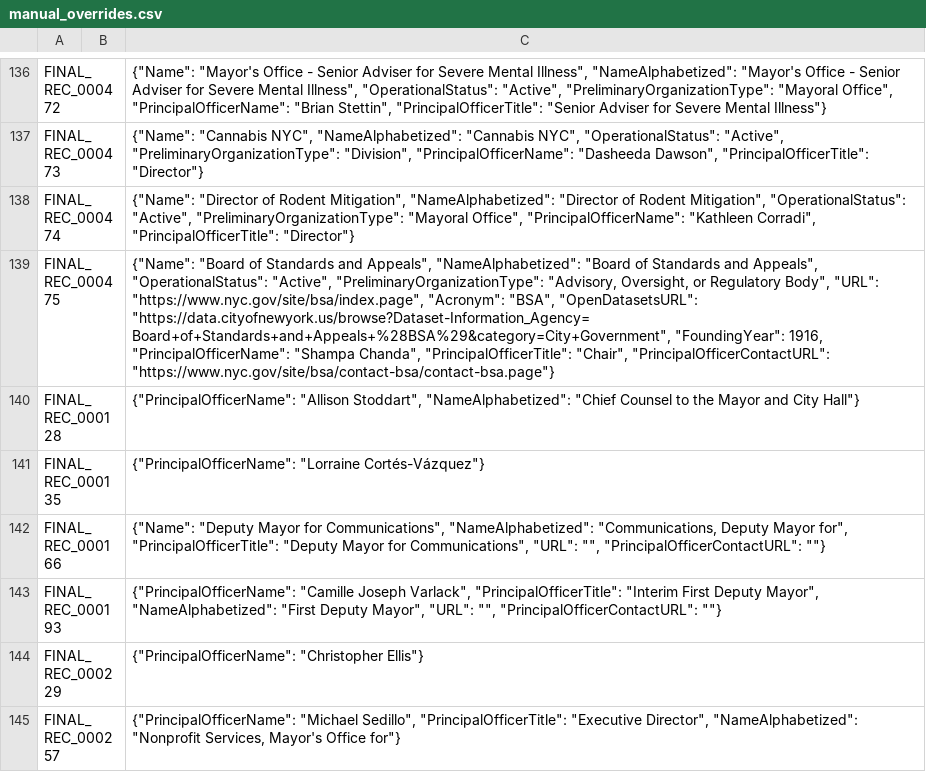
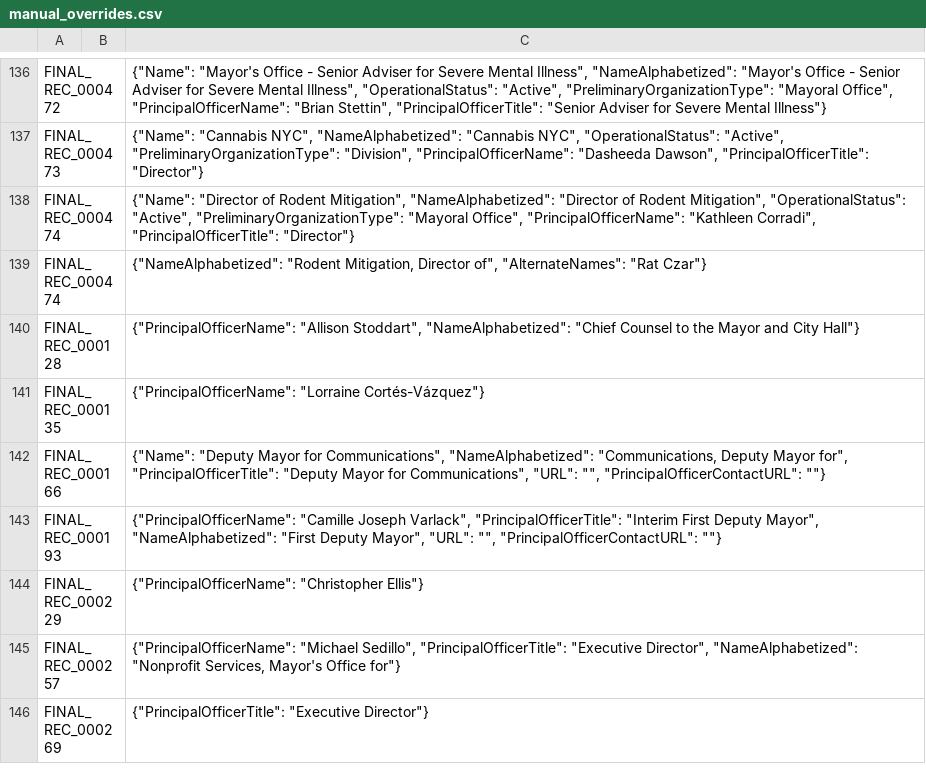
Before and after one commit to MODA-NYC/Agency-Name-Project, a CSV file: data/manual_overrides.csv, drawn as a sheet; only a part is shown, gaps mark what is left out; the shorter side is filled out with more unchanged rows; removed rows and columns are numbered as before the commit, all else as after; the diff names each change by its address in the sheet, - before the commit and + after, or states it on an @@ line.

Commit message:
Remove duplicate Board of Standards and Appeals record (FINAL_REC_000475)

```diff
--- a/data/manual_overrides.csv
+++ b/data/manual_overrides.csv
-row 139: FINAL_REC_000475 |  | {"Name": "Board of Standards and Appeals", "NameAlphabetized": "Board of Standards and Appeals", "OperationalStatus": "Active", "PreliminaryOrganizationType": "Advisory, Oversight, or Regulatory Body", "URL": "https://www.nyc.gov/site/bsa/index.page", "Acronym": "BSA", "OpenDatasetsURL": "https://data.cityofnewyork.us/browse?Dataset-Information_Agency=Board+of+Standards+and+Appeals+%28BSA%29&category=City+Government", "FoundingYear": 1916, "PrincipalOfficerName": "Shampa Chanda", "PrincipalOfficerTitle": "Chair", "PrincipalOfficerContactURL": "https://www.nyc.gov/site/bsa/contact-bsa/contact-bsa.page"}
+row 139: FINAL_REC_000474 |  | {"NameAlphabetized": "Rodent Mitigation, Director of", "AlternateNames": "Rat Czar"}
```
Also changed, not shown: data/exports/full_dataset.csv.
